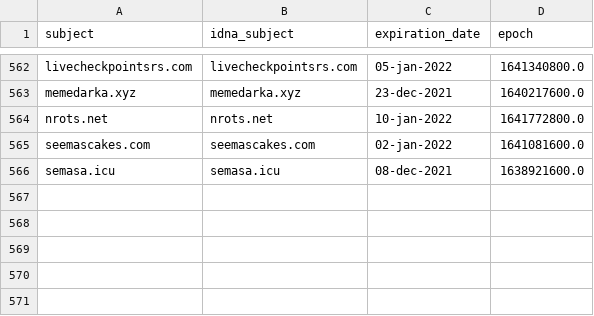
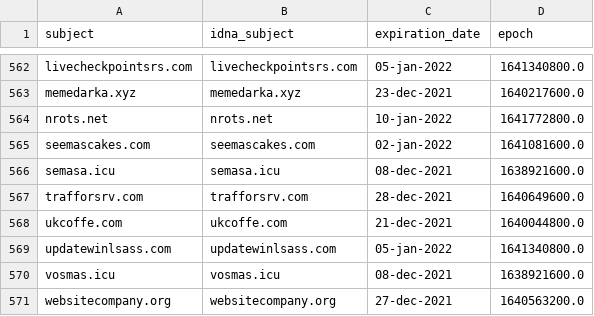
Before and after one commit to dead-hosts/hosts_git_StevenBlack, a CSV file: .pyfunceble/whois.csv, drawn as a sheet; only a part is shown, gaps mark what is left out.

```diff
--- a/.pyfunceble/whois.csv
+++ b/.pyfunceble/whois.csv
@@ -566 +566,6 @@ seemascakes.com,seemascakes.com,02-jan-2022,1641081600.0
 semasa.icu,semasa.icu,08-dec-2021,1638921600.0
+trafforsrv.com,trafforsrv.com,28-dec-2021,1640649600.0
+ukcoffe.com,ukcoffe.com,21-dec-2021,1640044800.0
+updatewinlsass.com,updatewinlsass.com,05-jan-2022,1641340800.0
+vosmas.icu,vosmas.icu,08-dec-2021,1638921600.0
+websitecompany.org,websitecompany.org,27-dec-2021,1640563200.0
```
Also changed, not shown: output/origin.list/continue.csv, 11 other files.
